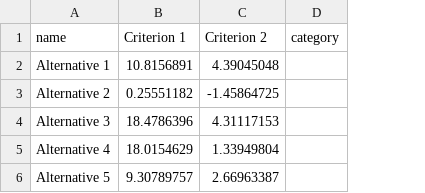
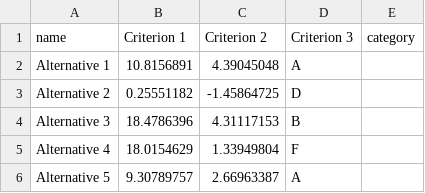
Before and after one commit to MICS-Lab/lincs, a CSV file: doc-sources/user-guide/file-formats/unclassified-alternatives.csv, drawn as a sheet; the diff names each change by its address in the sheet, - before the commit and + after, or states it on an @@ line.

```diff
--- a/doc-sources/user-guide/file-formats/unclassified-alternatives.csv
+++ b/doc-sources/user-guide/file-formats/unclassified-alternatives.csv
+column D (Criterion 3), rows 2-6: A | D | B | F | A
```
Also changed, not shown: 7 other files.
